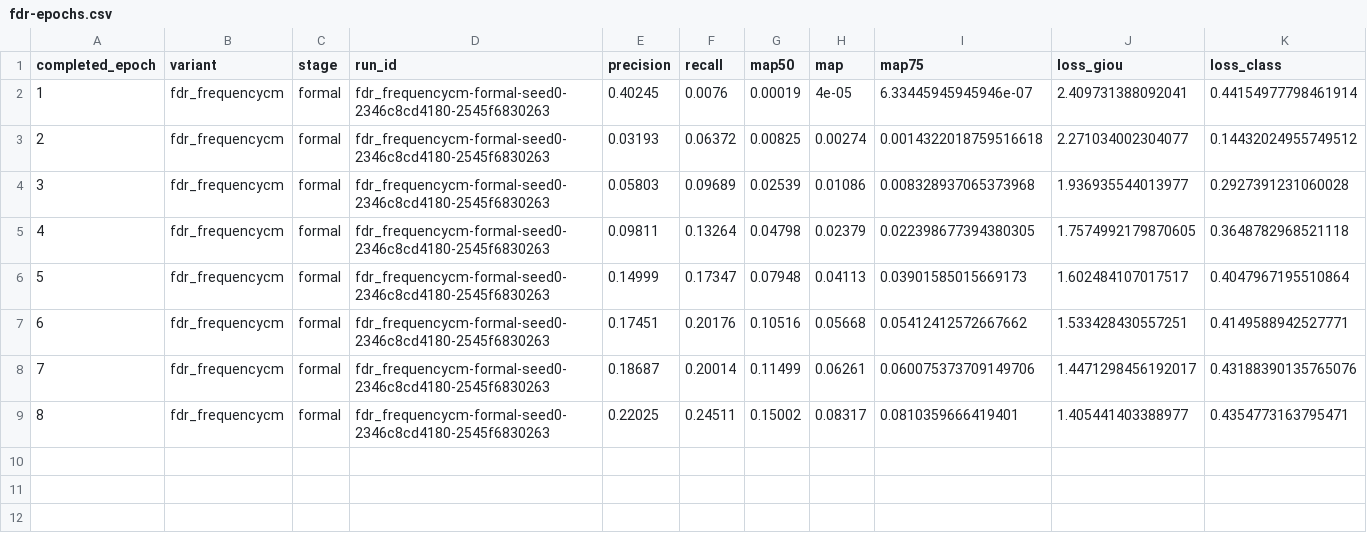
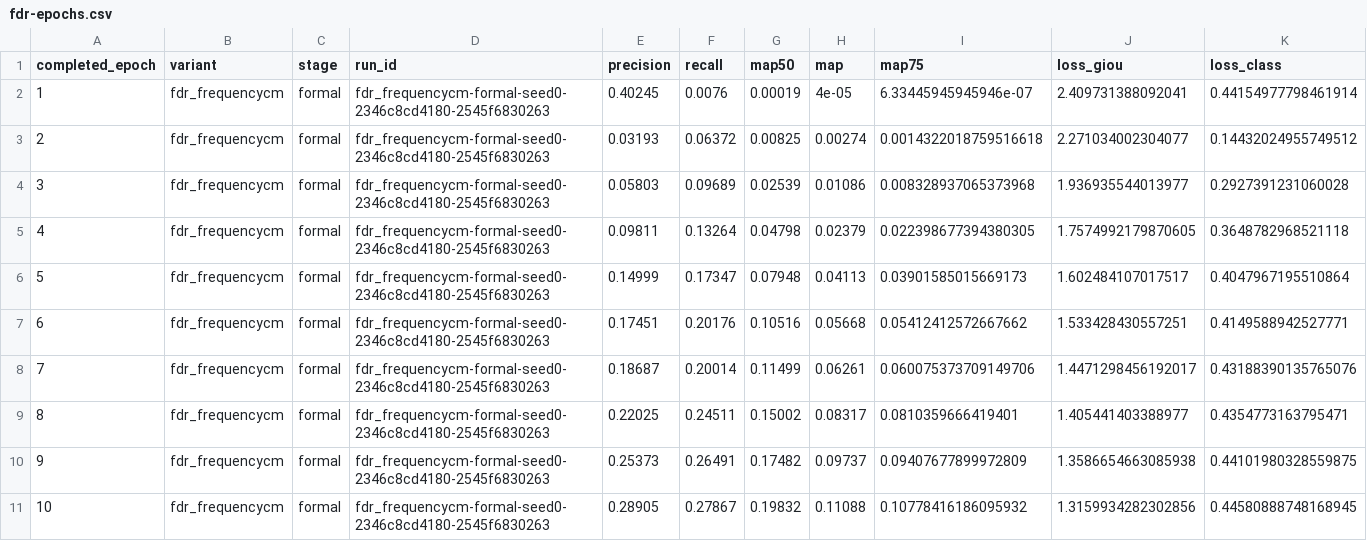
Before and after one commit to kkc236/uav-detection-baselines, a CSV file: results/formal-seed0-fdr-frequencycm-v1/fdr-epochs.csv, drawn as a sheet; only a part is shown; rows hold the shown columns only; the diff names each change by its address in the sheet, - before the commit and + after, or states it on an @@ line.

Commit message:
Update protected training epoch 10

```diff
--- a/results/formal-seed0-fdr-frequencycm-v1/fdr-epochs.csv
+++ b/results/formal-seed0-fdr-frequencycm-v1/fdr-epochs.csv
+row 10: 9 | fdr_frequencycm | formal | fdr_frequencycm-formal-seed0-2346c8cd4180-2545f6830263 | 0.25373 | 0.26491 | 0.17482 | 0.09737 | 0.09407677899972809 | 1.3586654663085938 | 0.44101980328559875
+row 11: 10 | fdr_frequencycm | formal | fdr_frequencycm-formal-seed0-2346c8cd4180-2545f6830263 | 0.28905 | 0.27867 | 0.19832 | 0.11088 | 0.10778416186095932 | 1.3159934282302856 | 0.44580888748168945
```
Also changed, not shown: results/formal-seed0-fdr-frequencycm-v1/results.csv, 3 other files.
